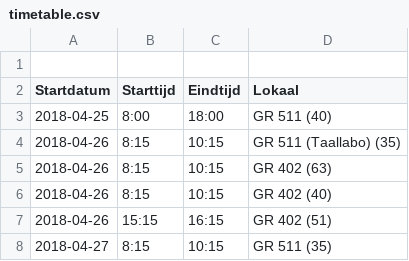
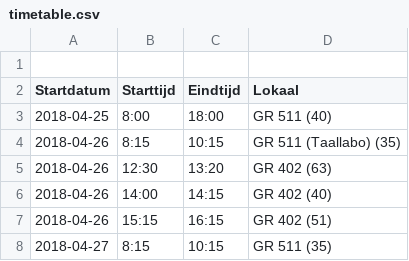
Before and after one commit to MarnixWyns/KDGPlanner-Android-Old, a CSV file: app/src/main/assets/timetable.csv, drawn as a sheet.

```diff
--- a/app/src/main/assets/timetable.csv
+++ b/app/src/main/assets/timetable.csv
@@ -4,4 +4,4 @@ Startdatum,Starttijd,Eindtijd,Lokaal
 2018-04-26,8:15,10:15,GR 511 (Taallabo) (35)
-2018-04-26,8:15,10:15,GR 402 (63)
-2018-04-26,8:15,10:15,GR 402 (40)
+2018-04-26,12:30,13:20,GR 402 (63)
+2018-04-26,14:00,14:15,GR 402 (40)
 2018-04-26,15:15,16:15,GR 402 (51)
```
Also changed, not shown: 4 other files.
